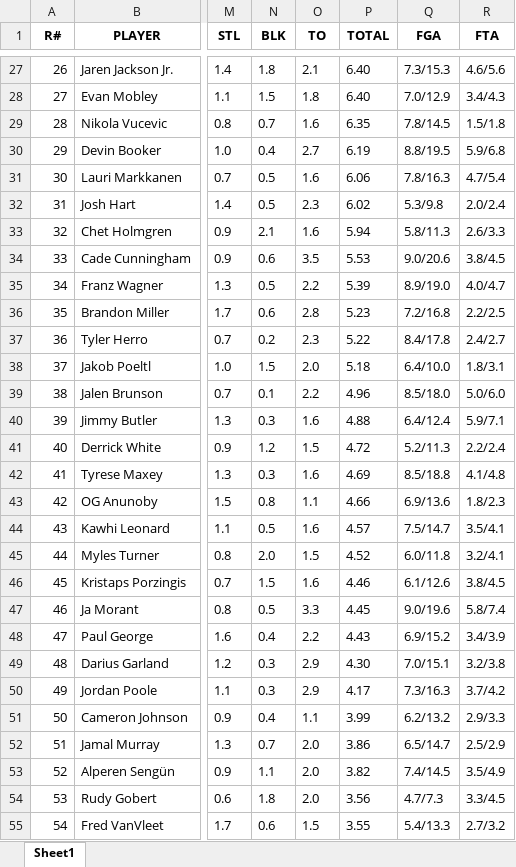
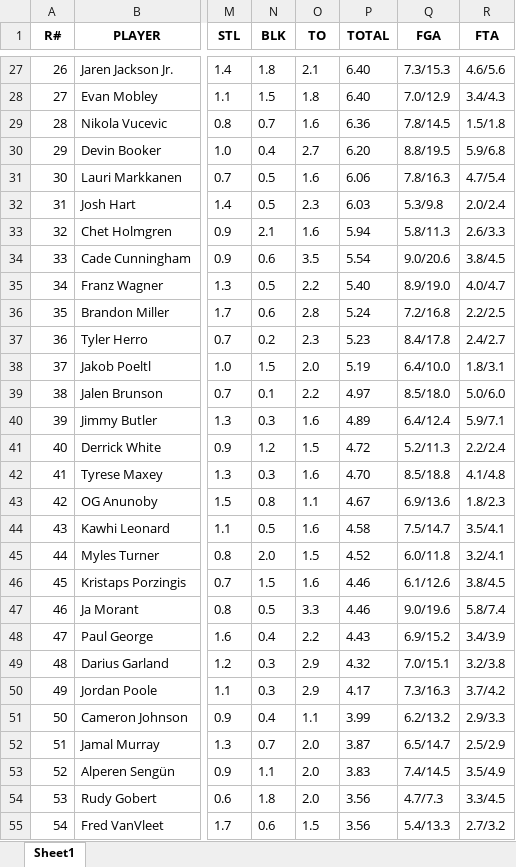
Before and after one commit to ikucukkaya/TradeMachine, an Excel workbook: data/2024-25_Rest_of_Season_Rankings_Projections_updated_daily.xlsx, sheet Sheet1, drawn as a sheet; only a part is shown, gaps mark what is left out; values as stored, in another font and other column widths than the file's, no borders; the diff covers the shown part only; the diff names each change by its address in the sheet, - before the commit and + after, or states it on an @@ line.

```diff
--- a/data/2024-25_Rest_of_Season_Rankings_Projections_updated_daily.xlsx (sheet Sheet1)
+++ b/data/2024-25_Rest_of_Season_Rankings_Projections_updated_daily.xlsx (sheet Sheet1)
-P29 (TOTAL): 6.35
+P29 (TOTAL): 6.36
-P30 (TOTAL): 6.19
+P30 (TOTAL): 6.20
-P32 (TOTAL): 6.02
+P32 (TOTAL): 6.03
-P34 (TOTAL): 5.53
+P34 (TOTAL): 5.54
-P35 (TOTAL): 5.39
+P35 (TOTAL): 5.40
-P36 (TOTAL): 5.23
+P36 (TOTAL): 5.24
-P37 (TOTAL): 5.22
+P37 (TOTAL): 5.23
-P38 (TOTAL): 5.18
+P38 (TOTAL): 5.19
-P39 (TOTAL): 4.96
+P39 (TOTAL): 4.97
-P40 (TOTAL): 4.88
+P40 (TOTAL): 4.89
-P42 (TOTAL): 4.69
+P42 (TOTAL): 4.70
-P43 (TOTAL): 4.66
+P43 (TOTAL): 4.67
-P44 (TOTAL): 4.57
+P44 (TOTAL): 4.58
-P47 (TOTAL): 4.45
+P47 (TOTAL): 4.46
-P49 (TOTAL): 4.30
+P49 (TOTAL): 4.32
-P52 (TOTAL): 3.86
+P52 (TOTAL): 3.87
-P53 (TOTAL): 3.82
+P53 (TOTAL): 3.83
-P55 (TOTAL): 3.55
+P55 (TOTAL): 3.56
```
Also changed, not shown: 19 added rows, 19 removed rows and 400 edited cells elsewhere in this sheet, data/2024-25_NBA_Regular_Season_Updated_daily.xlsx, data/Last_14_days_of_the_2024-25_NBA_Regular_Season_Updated_daily.xlsx, 2 other files.
